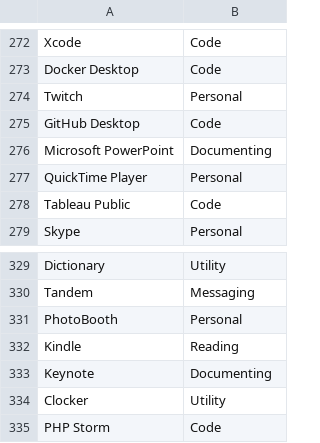
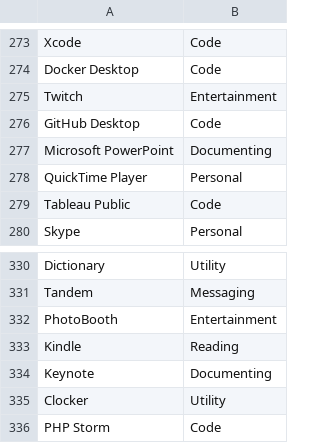
Before and after one commit to TickLabVN/tpulse, a CSV file: src-tauri/src/event_handler/categorizer/helpers/inverted_index_categorizer/index.csv, drawn as a sheet; only a part is shown, gaps mark what is left out; the diff covers the shown part only.

```diff
--- a/src-tauri/src/event_handler/categorizer/helpers/inverted_index_categorizer/index.csv
+++ b/src-tauri/src/event_handler/categorizer/helpers/inverted_index_categorizer/index.csv
@@ -273,3 +274,3 @@ Xcode,Code
 Docker Desktop,Code
-Twitch,Personal
+Twitch,Entertainment
 GitHub Desktop,Code
@@ -330,3 +331,3 @@ Dictionary,Utility
 Tandem,Messaging
-PhotoBooth,Personal
+PhotoBooth,Entertainment
 Kindle,Reading
```
Also changed, not shown: 1 added row and 9 edited cells elsewhere in this file, 6 other files.
